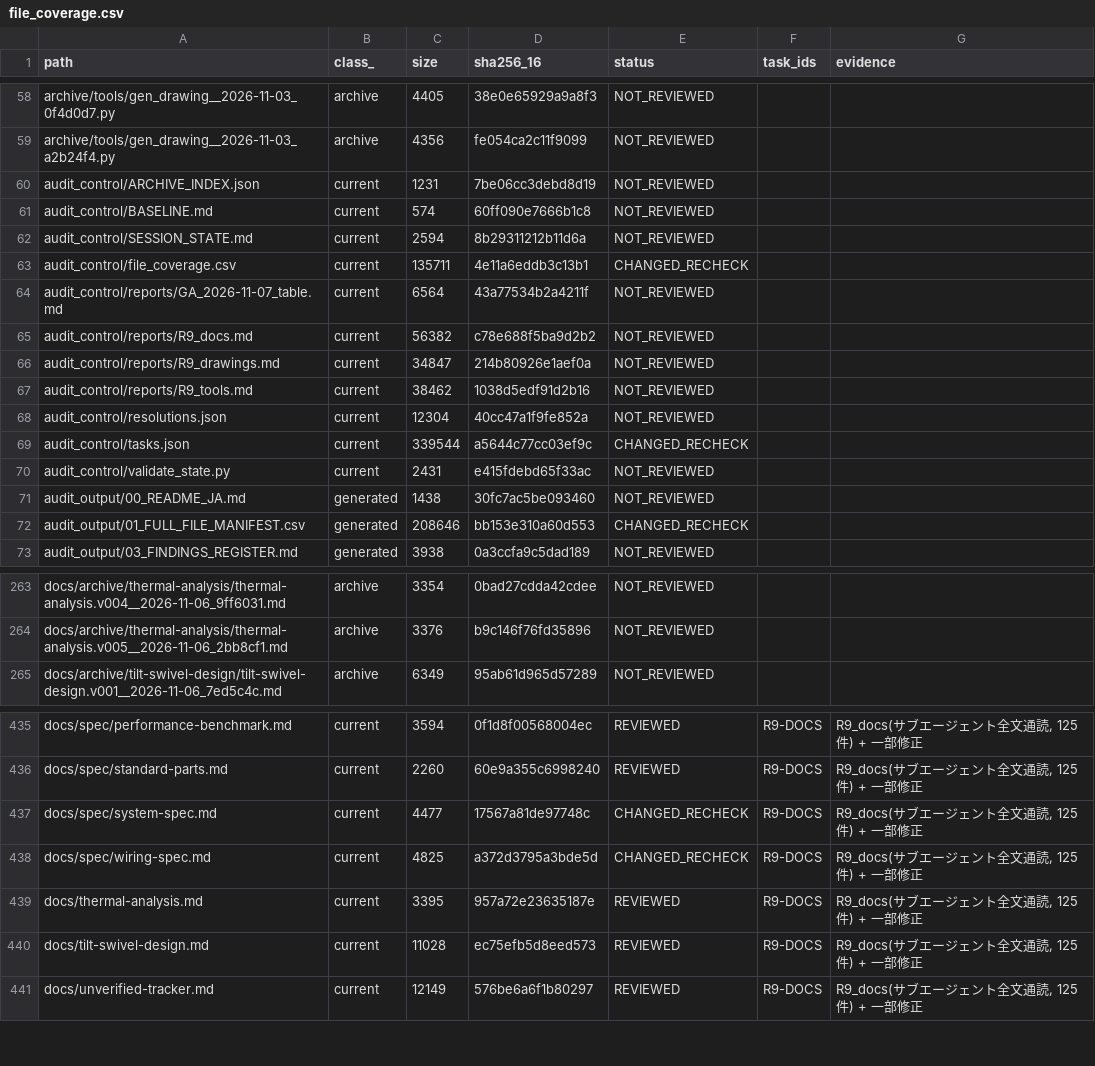
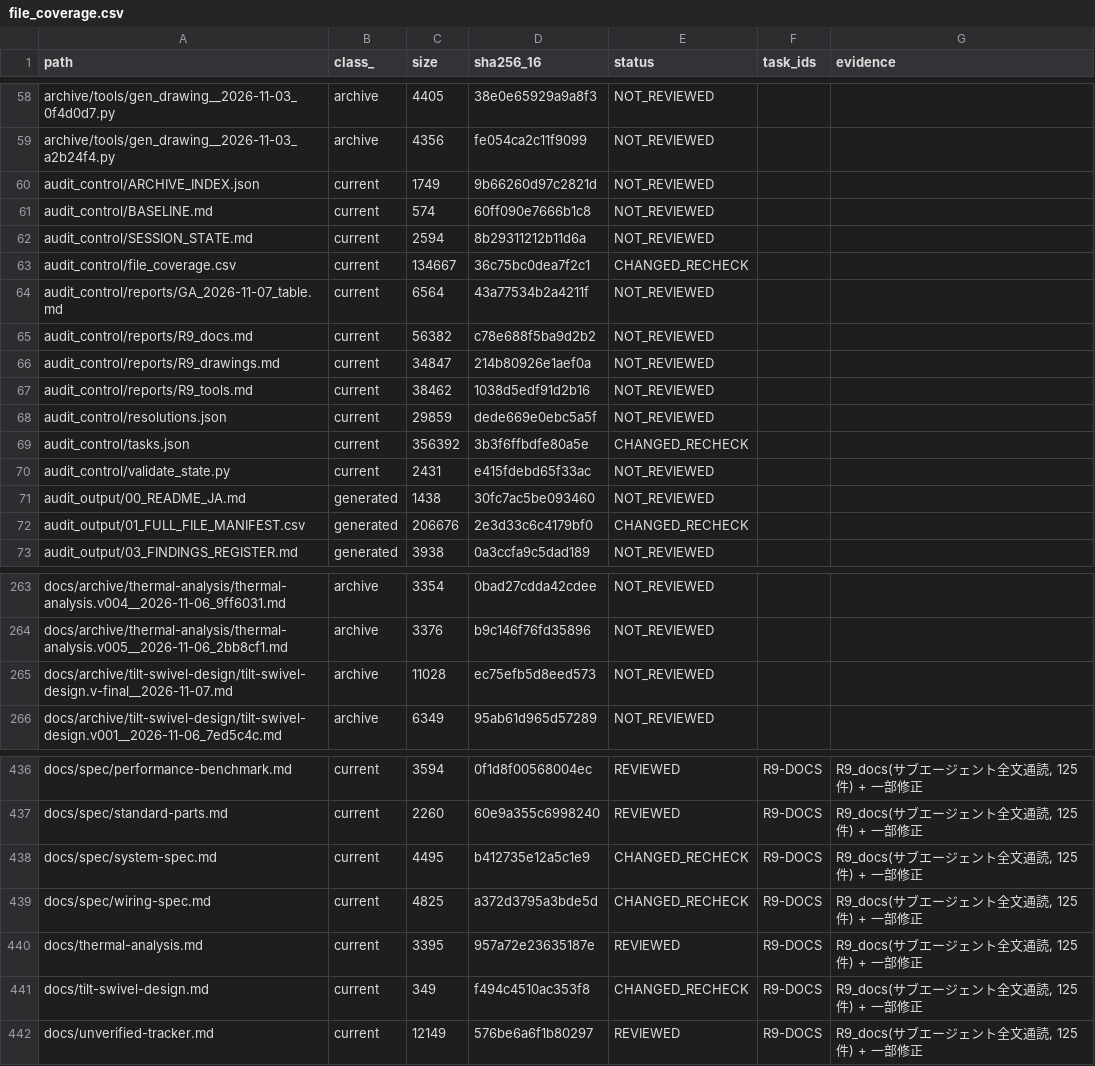
Before and after one commit to mai-ima/imac, a CSV file: audit_control/file_coverage.csv, drawn as a sheet; only a part is shown, gaps mark what is left out; the diff covers the shown part only.

```diff
--- a/audit_control/file_coverage.csv
+++ b/audit_control/file_coverage.csv
@@ -59,6 +59,6 @@ archive/tools/gen_drawing__2026-11-03_0f4d0d7.py,archive,4405,38e0e65929a9a8f3,N
 archive/tools/gen_drawing__2026-11-03_a2b24f4.py,archive,4356,fe054ca2c11f9099,NOT_REVIEWED,,
-audit_control/ARCHIVE_INDEX.json,current,1231,7be06cc3debd8d19,NOT_REVIEWED,,
+audit_control/ARCHIVE_INDEX.json,current,1749,9b66260d97c2821d,NOT_REVIEWED,,
 audit_control/BASELINE.md,current,574,60ff090e7666b1c8,NOT_REVIEWED,,
 audit_control/SESSION_STATE.md,current,2594,8b29311212b11d6a,NOT_REVIEWED,,
-audit_control/file_coverage.csv,current,135711,4e11a6eddb3c13b1,CHANGED_RECHECK,,
+audit_control/file_coverage.csv,current,134667,36c75bc0dea7f2c1,CHANGED_RECHECK,,
 audit_control/reports/GA_2026-11-07_table.md,current,6564,43a77534b2a4211f,NOT_REVIEWED,,
@@ -67,7 +67,7 @@ audit_control/reports/R9_drawings.md,current,34847,214b80926e1aef0a,NOT_REVIEWED
 audit_control/reports/R9_tools.md,current,38462,1038d5edf91d2b16,NOT_REVIEWED,,
-audit_control/resolutions.json,current,12304,40cc47a1f9fe852a,NOT_REVIEWED,,
-audit_control/tasks.json,current,339544,a5644c77cc03ef9c,CHANGED_RECHECK,,
+audit_control/resolutions.json,current,29859,dede669e0ebc5a5f,NOT_REVIEWED,,
+audit_control/tasks.json,current,356392,3b3f6ffbdfe80a5e,CHANGED_RECHECK,,
 audit_control/validate_state.py,current,2431,e415fdebd65f33ac,NOT_REVIEWED,,
 audit_output/00_README_JA.md,generated,1438,30fc7ac5be093460,NOT_REVIEWED,,
-audit_output/01_FULL_FILE_MANIFEST.csv,generated,208646,bb153e310a60d553,CHANGED_RECHECK,,
+audit_output/01_FULL_FILE_MANIFEST.csv,generated,206676,2e3d33c6c4179bf0,CHANGED_RECHECK,,
 audit_output/03_FINDINGS_REGISTER.md,generated,3938,0a3ccfa9c5dad189,NOT_REVIEWED,,
@@ -264,2 +264,3 @@ docs/archive/thermal-analysis/thermal-analysis.v004__2026-11-06_9ff6031.md,archi
 docs/archive/thermal-analysis/thermal-analysis.v005__2026-11-06_2bb8cf1.md,archive,3376,b9c146f76fd35896,NOT_REVIEWED,,
+docs/archive/tilt-swivel-design/tilt-swivel-design.v-final__2026-11-07.md,archive,11028,ec75efb5d8eed573,NOT_REVIEWED,,
 docs/archive/tilt-swivel-design/tilt-swivel-design.v001__2026-11-06_7ed5c4c.md,archive,6349,95ab61d965d57289,NOT_REVIEWED,,
@@ -436,6 +437,6 @@ docs/spec/performance-benchmark.md,current,3594,0f1d8f00568004ec,REVIEWED,R9-DOC
 docs/spec/standard-parts.md,current,2260,60e9a355c6998240,REVIEWED,R9-DOCS,"R9_docs(サブエージェント全文通読, 125件) + 一部修正"
-docs/spec/system-spec.md,current,4477,17567a81de97748c,CHANGED_RECHECK,R9-DOCS,"R9_docs(サブエージェント全文通読, 125件) + 一部修正"
+docs/spec/system-spec.md,current,4495,b412735e12a5c1e9,CHANGED_RECHECK,R9-DOCS,"R9_docs(サブエージェント全文通読, 125件) + 一部修正"
 docs/spec/wiring-spec.md,current,4825,a372d3795a3bde5d,CHANGED_RECHECK,R9-DOCS,"R9_docs(サブエージェント全文通読, 125件) + 一部修正"
 docs/thermal-analysis.md,current,3395,957a72e23635187e,REVIEWED,R9-DOCS,"R9_docs(サブエージェント全文通読, 125件) + 一部修正"
-docs/tilt-swivel-design.md,current,11028,ec75efb5d8eed573,REVIEWED,R9-DOCS,"R9_docs(サブエージェント全文通読, 125件) + 一部修正"
+docs/tilt-swivel-design.md,current,349,f494c4510ac353f8,CHANGED_RECHECK,R9-DOCS,"R9_docs(サブエージェント全文通読, 125件) + 一部修正"
 docs/unverified-tracker.md,current,12149,576be6a6f1b80297,REVIEWED,R9-DOCS,"R9_docs(サブエージェント全文通読, 125件) + 一部修正"
```
Also changed, not shown: 1 added row and 8 edited cells elsewhere in this file, audit_output/01_FULL_FILE_MANIFEST.csv, 27 other files.
